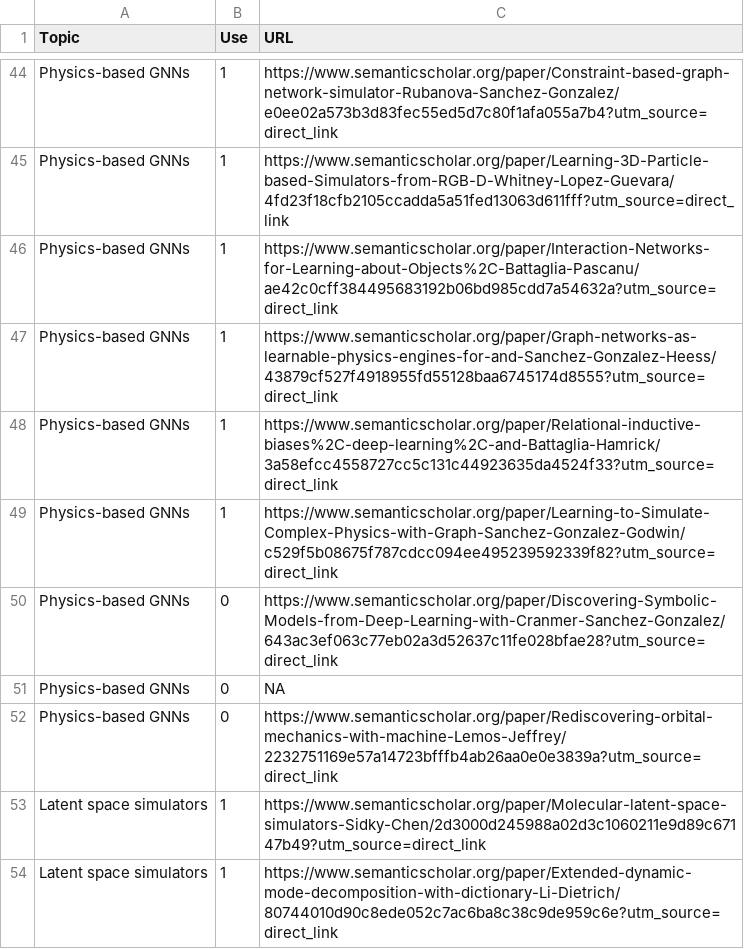
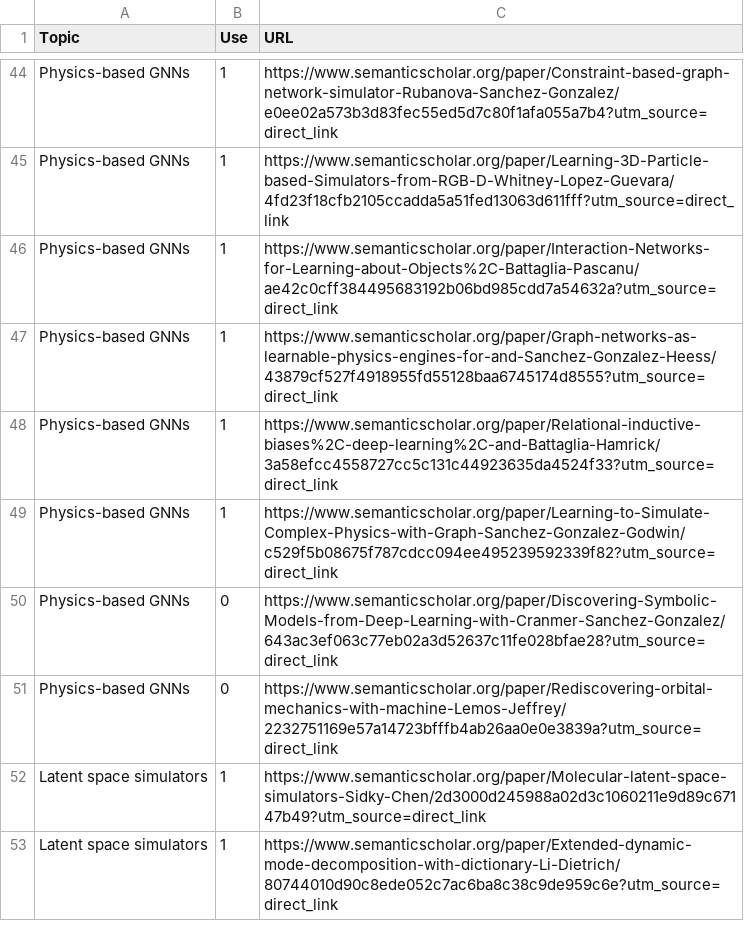
Before and after one commit to VirtualPatientEngine/literatureSurvey, a TSV file: app/data/query.tsv, drawn as a sheet; only a part is shown, gaps mark what is left out; the diff names each change by its address in the sheet, - before the commit and + after, or states it on an @@ line.

Commit message:
edit typo

```diff
--- a/app/data/query.tsv
+++ b/app/data/query.tsv
-row 51: Physics-based GNNs | 0 | NA
```
